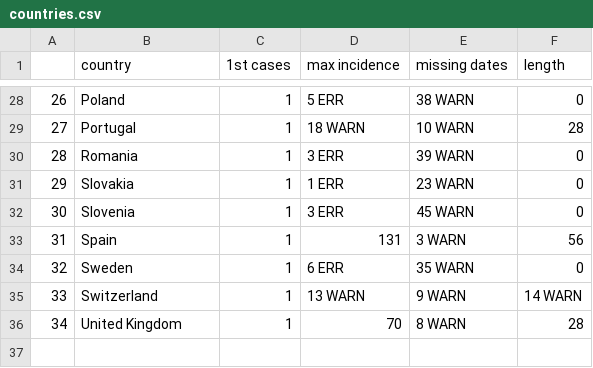
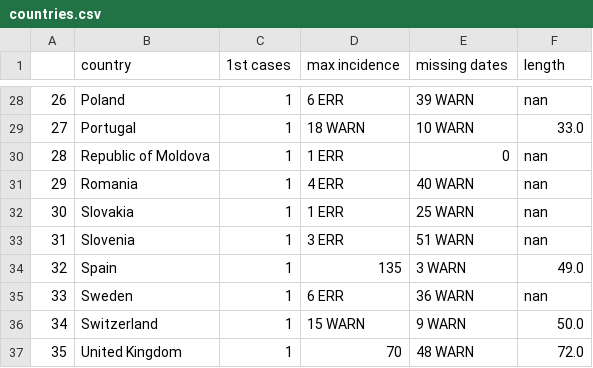
Before and after one commit to maxdevblock/Monkeypox_R0_Europe, a CSV file: countries.csv, drawn as a sheet; only a part is shown, gaps mark what is left out; addresses are those after the commit; the diff covers the shown part only; the diff names each change by its address in the sheet, - before the commit and + after, or states it on an @@ line.

```diff
--- a/countries.csv
+++ b/countries.csv
-D28 (max incidence): 5 ERR
+D28 (max incidence): 6 ERR
-E28 (missing dates): 38 WARN
+E28 (missing dates): 39 WARN
-F28 (length): 0
+F28 (length): nan
-F29 (length): 28
+F29 (length): 33.0
+row 30: 28 | Republic of Moldova | 1 | 1 ERR | 0 | nan
@@ column A renumbered from row 31 down @@
-D31 (max incidence): 3 ERR
+D31 (max incidence): 4 ERR
-E31 (missing dates): 39 WARN
+E31 (missing dates): 40 WARN
-F31:F33 (length): 0
+F31:F33 (length): nan
-E32 (missing dates): 23 WARN
+E32 (missing dates): 25 WARN
-E33 (missing dates): 45 WARN
+E33 (missing dates): 51 WARN
-D34 (max incidence): 131
+D34 (max incidence): 135
-F34 (length): 56
+F34 (length): 49.0
-E35 (missing dates): 35 WARN
+E35 (missing dates): 36 WARN
-F35 (length): 0
+F35 (length): nan
-D36 (max incidence): 13 WARN
+D36 (max incidence): 15 WARN
-F36 (length): 14 WARN
+F36 (length): 50.0
-E37 (missing dates): 8 WARN
+E37 (missing dates): 48 WARN
-F37 (length): 28
+F37 (length): 72.0
```
Also changed, not shown: 45 edited cells elsewhere in this file, R0.csv, 44 other files.
